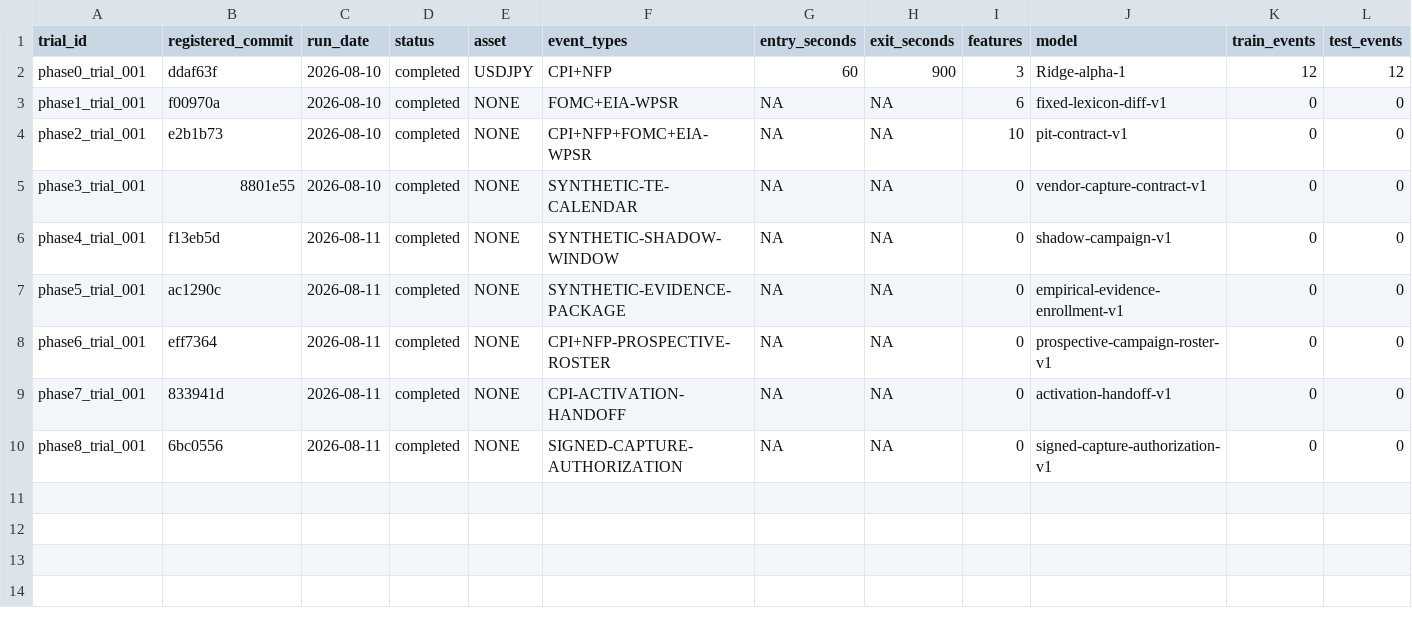
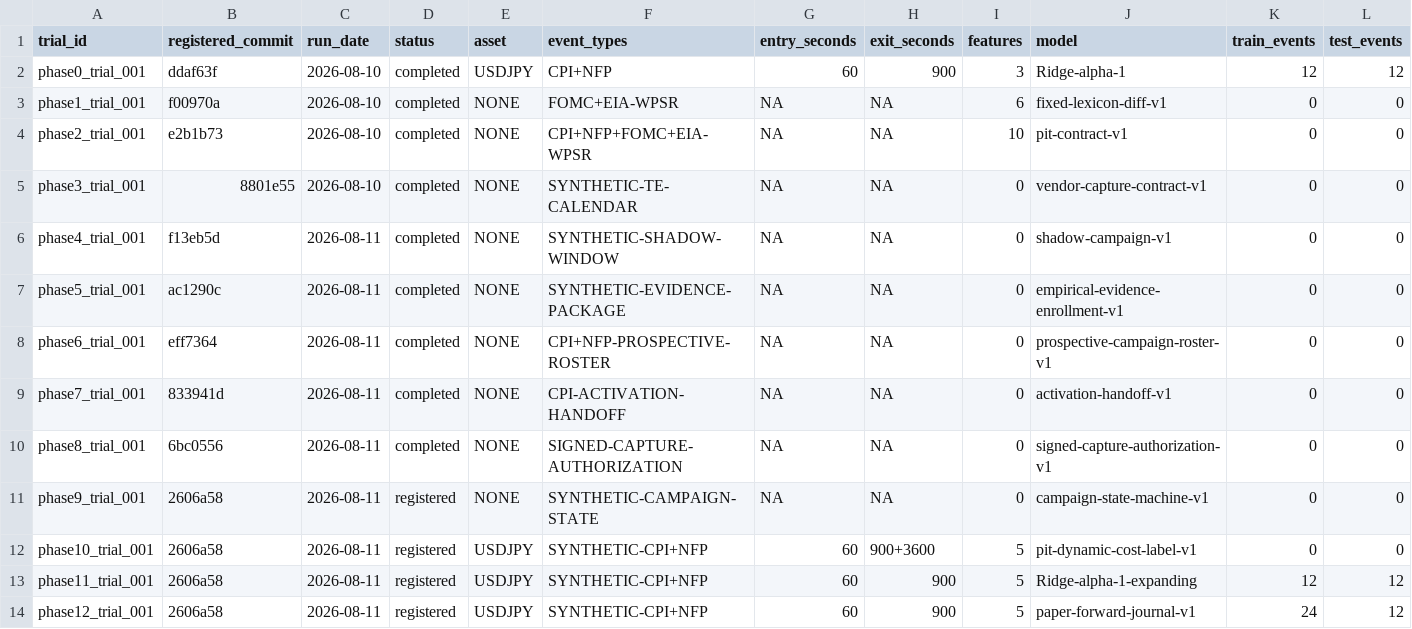
Before and after one commit to AspectAtcoder/macro-dislocation-lab, a CSV file: config/trial_registry.csv, drawn as a sheet; only a part is shown; rows hold the shown columns only; the diff names each change by its address in the sheet, - before the commit and + after, or states it on an @@ line.

Commit message:
Register Phases 9 through 12 hashes

```diff
--- a/config/trial_registry.csv
+++ b/config/trial_registry.csv
+row 11: phase9_trial_001 | 2606a58 | 2026-08-11 | registered | NONE | SYNTHETIC-CAMPAIGN-STATE | NA | NA | 0 | campaign-state-machine-v1 | 0 | 0
+row 12: phase10_trial_001 | 2606a58 | 2026-08-11 | registered | USDJPY | SYNTHETIC-CPI+NFP | 60 | 900+3600 | 5 | pit-dynamic-cost-label-v1 | 0 | 0
+row 13: phase11_trial_001 | 2606a58 | 2026-08-11 | registered | USDJPY | SYNTHETIC-CPI+NFP | 60 | 900 | 5 | Ridge-alpha-1-expanding | 12 | 12
+row 14: phase12_trial_001 | 2606a58 | 2026-08-11 | registered | USDJPY | SYNTHETIC-CPI+NFP | 60 | 900 | 5 | paper-forward-journal-v1 | 24 | 12
```
